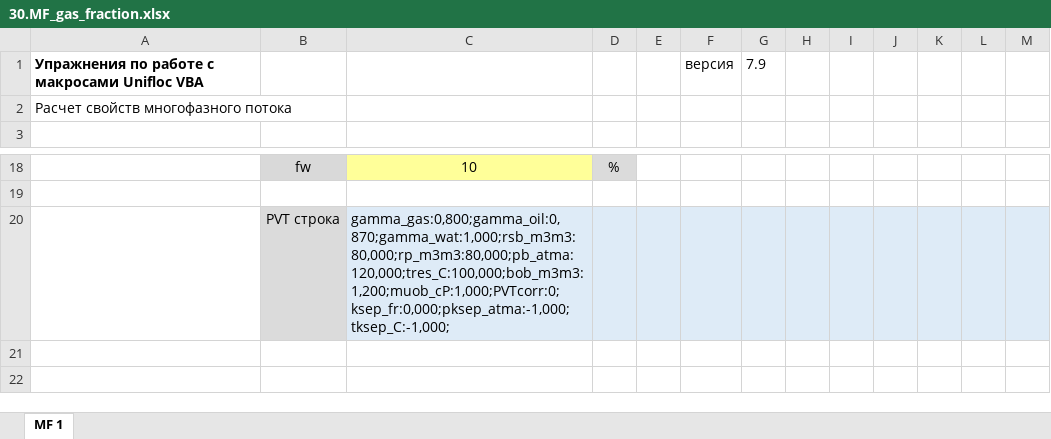
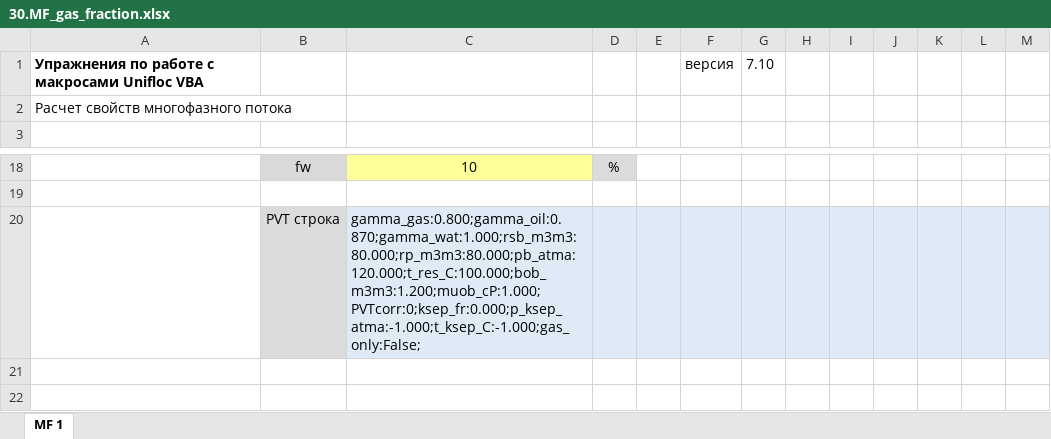
Before and after one commit to unifloc/unifloc_vba, an Excel workbook: excercises/excercises/30.MF_gas_fraction.xlsx, sheet MF 1, drawn as a sheet; only a part is shown, gaps mark what is left out; values as stored, in another font and other column widths than the file's, no borders; charts and pictures not drawn; the diff covers the shown part only; the diff names each change by its address in the sheet, - before the commit and + after, or states it on an @@ line.

```diff
--- a/excercises/excercises/30.MF_gas_fraction.xlsx (sheet MF 1)
+++ b/excercises/excercises/30.MF_gas_fraction.xlsx (sheet MF 1)
-G1: 7.9
+G1: 7.10
-C20: gamma_gas:0,800;gamma_oil:0,870;gamma_wat:1,000;rsb_m3m3:80,000;rp_m3m3:80,000;pb_atma:120,000;tres_C:100,000;bob_m3m3:1,200;muob_cP:1,000;PVTcorr:0;ksep_fr:0,000;pksep_atma:-1,000;tksep_C:-1,000;
+C20: gamma_gas:0.800;gamma_oil:0.870;gamma_wat:1.000;rsb_m3m3:80.000;rp_m3m3:80.000;pb_atma:120.000;t_res_C:100.000;bob_m3m3:1.200;muob_cP:1.000;PVTcorr:0;ksep_fr:0.000;p_ksep_atma:-1.000;t_ksep_C:-1.000;gas_only:False;
```
Also changed, not shown: 26 edited cells elsewhere in this sheet, excercises/excercises/20.IPR.xlsx, 1 other file.
